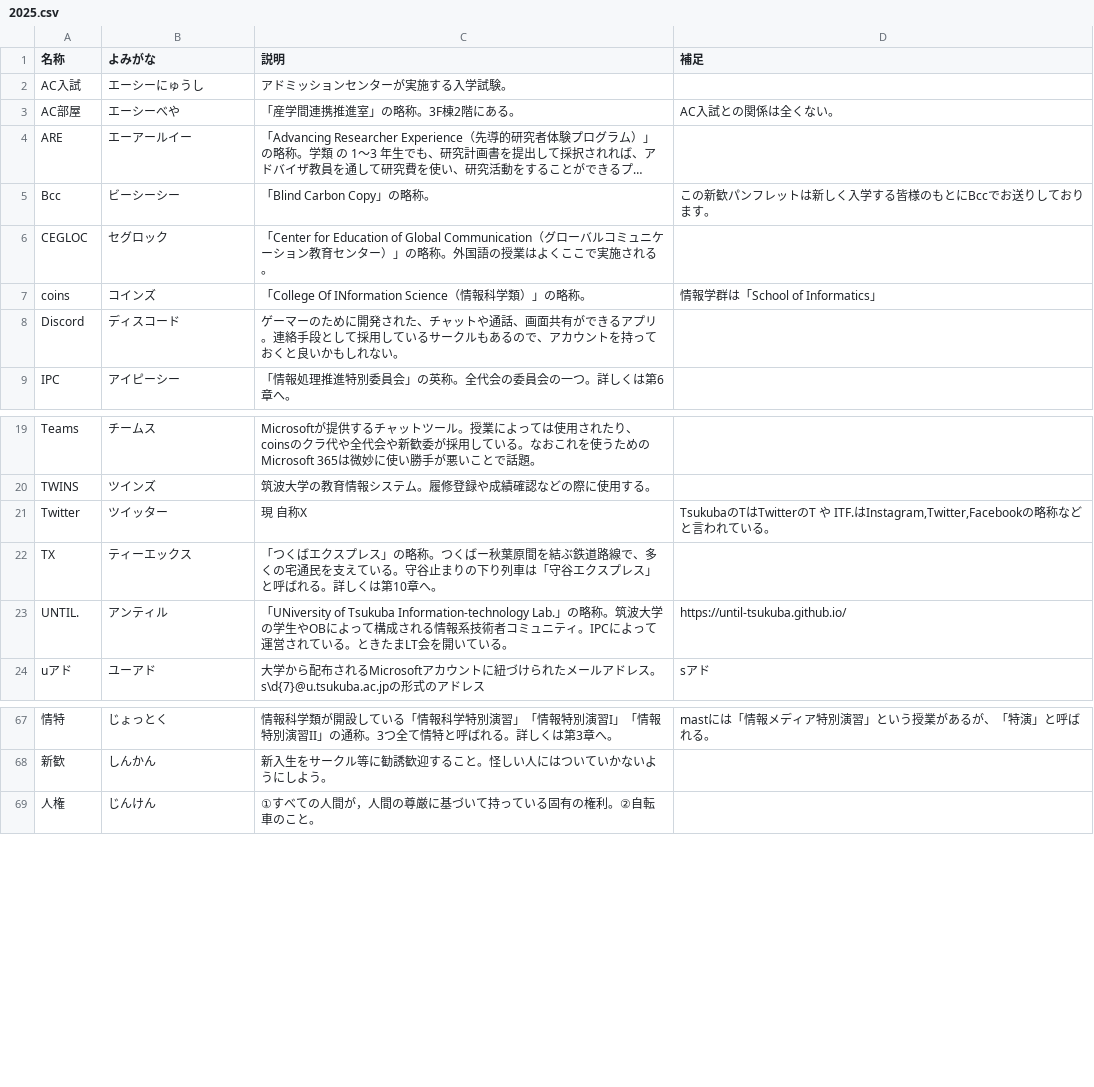
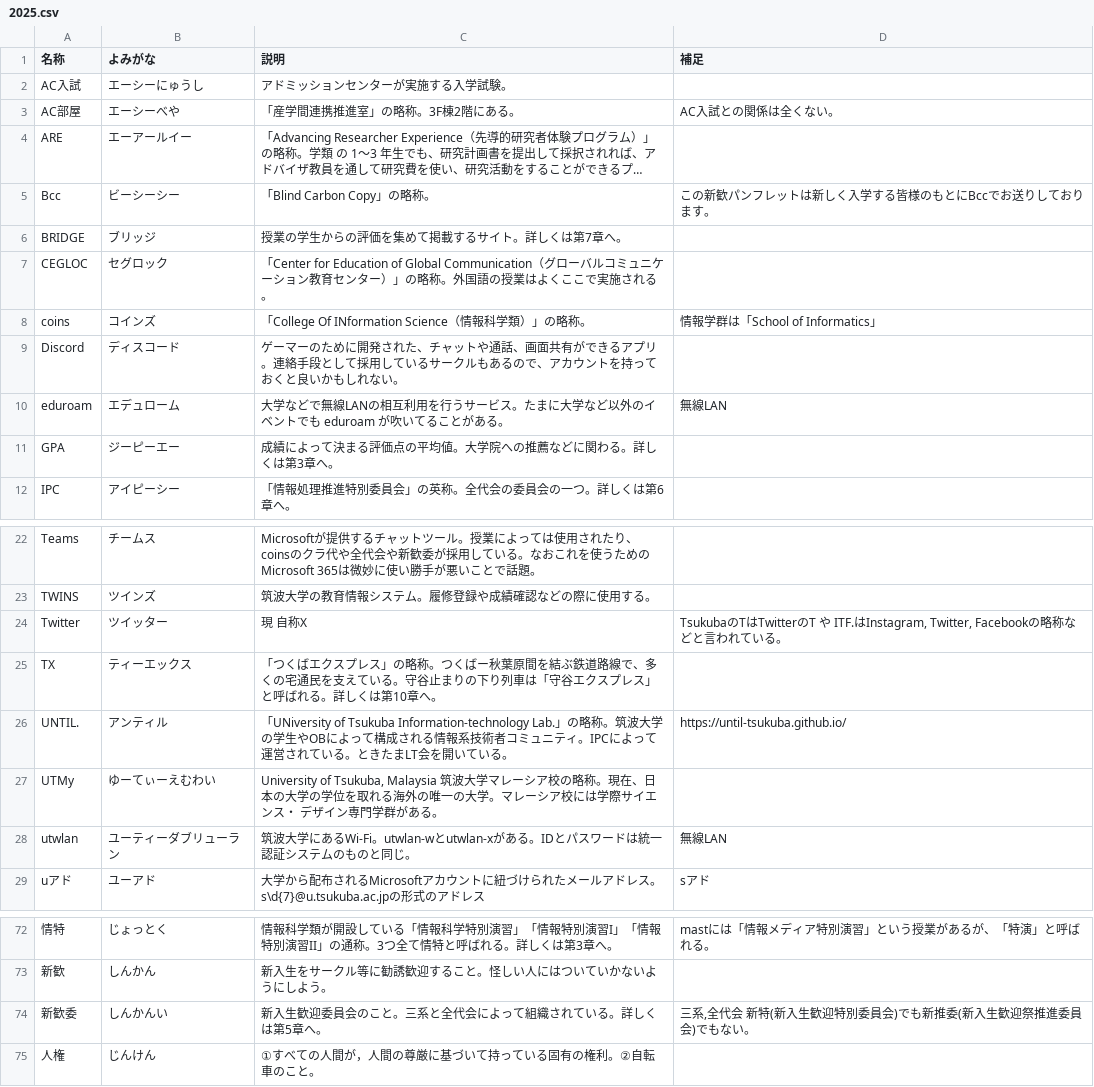
Before and after one commit to hello-coins/tsukuba-dict, a CSV file: archived/2025.csv, drawn as a sheet; only a part is shown, gaps mark what is left out; long unchanged cells end in …; addresses are those after the commit; the diff names each change by its address in the sheet, - before the commit and + after, or states it on an @@ line.

Commit message:
いくつか追加

```diff
--- a/archived/2025.csv
+++ b/archived/2025.csv
+row 6: BRIDGE | ブリッジ | 授業の学生からの評価を集めて掲載するサイト。詳しくは第7章へ。
+row 10: eduroam | エデュローム | 大学などで無線LANの相互利用を行うサービス。たまに大学など以外のイベントでも eduroam が吹いてることがある。 | 無線LAN
+row 11: GPA | ジーピーエー | 成績によって決まる評価点の平均値。大学院への推薦などに関わる。詳しくは第3章へ。
-D24 (補足): …ITF.はInstagram,Twitter,Facebookの略…
+D24 (補足): …ITF.はInstagram, Twitter, Facebookの略…
+row 27: UTMy | ゆーてぃーえむわい | University of Tsukuba, Malaysia 筑波大学マレーシア校の略称。現在、日本の大学の学位を取れる海外の唯一の大学。マレーシア校には学際サイエンス・ デザイン専門学群がある。
+row 28: utwlan | ユーティーダブリューラン | 筑波大学にあるWi-Fi。utwlan-wとutwlan-xがある。IDとパスワードは統一認証システムのものと同じ。 | 無線LAN
+row 74: 新歓委 | しんかんい | 新入生歓迎委員会のこと。三系と全代会によって組織されている。詳しくは第5章へ。 | 三系,全代会 新特(新入生歓迎特別委員会)でも新推委(新入生歓迎祭推進委員会)でもない。
```
